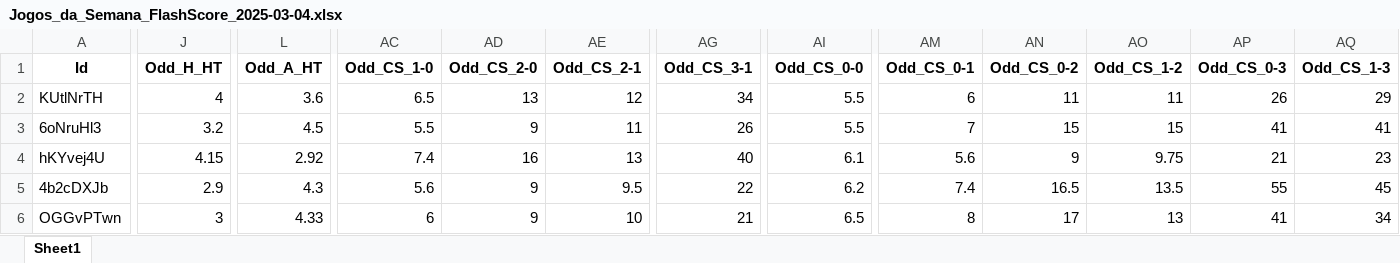
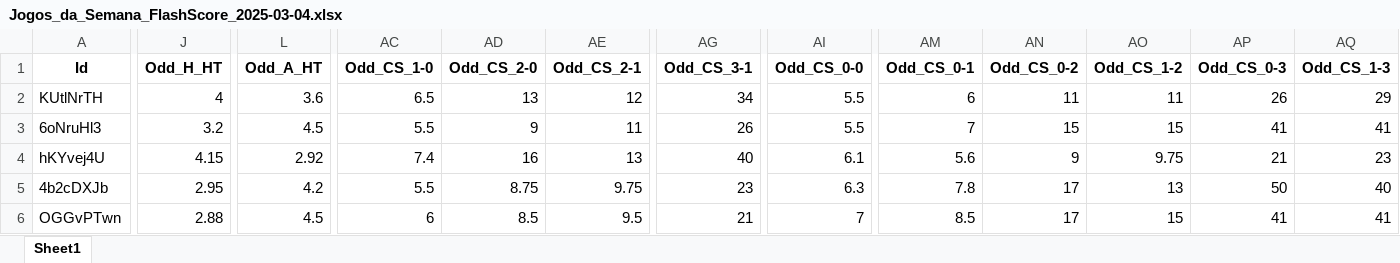
Before and after one commit to mtprado88/jogos_full, an Excel workbook: Jogos_da_Semana_FlashScore_2025-03-04.xlsx, sheet Sheet1, drawn as a sheet; only a part is shown, gaps mark what is left out; values as stored, in another font and other column widths than the file's, no borders; the diff covers the shown part only; the diff names each change by its address in the sheet, - before the commit and + after, or states it on an @@ line.

Commit message:
Atualizando o arquivo XLSX

```diff
--- a/Jogos_da_Semana_FlashScore_2025-03-04.xlsx (sheet Sheet1)
+++ b/Jogos_da_Semana_FlashScore_2025-03-04.xlsx (sheet Sheet1)
-J5 (Odd_H_HT): 2.9
+J5 (Odd_H_HT): 2.95
-L5 (Odd_A_HT): 4.3
+L5 (Odd_A_HT): 4.2
-AC5 (Odd_CS_1-0): 5.6
+AC5 (Odd_CS_1-0): 5.5
-AD5 (Odd_CS_2-0): 9
+AD5 (Odd_CS_2-0): 8.75
-AE5 (Odd_CS_2-1): 9.5
+AE5 (Odd_CS_2-1): 9.75
-AG5 (Odd_CS_3-1): 22
+AG5 (Odd_CS_3-1): 23
-AI5 (Odd_CS_0-0): 6.2
+AI5 (Odd_CS_0-0): 6.3
-AM5 (Odd_CS_0-1): 7.4
+AM5 (Odd_CS_0-1): 7.8
-AN5 (Odd_CS_0-2): 16.5
+AN5 (Odd_CS_0-2): 17
-AO5 (Odd_CS_1-2): 13.5
+AO5 (Odd_CS_1-2): 13
-AP5 (Odd_CS_0-3): 55
+AP5 (Odd_CS_0-3): 50
-AQ5 (Odd_CS_1-3): 45
+AQ5 (Odd_CS_1-3): 40
-J6 (Odd_H_HT): 3
+J6 (Odd_H_HT): 2.88
-L6 (Odd_A_HT): 4.33
+L6 (Odd_A_HT): 4.5
-AD6 (Odd_CS_2-0): 9
+AD6 (Odd_CS_2-0): 8.5
-AE6 (Odd_CS_2-1): 10
+AE6 (Odd_CS_2-1): 9.5
-AI6 (Odd_CS_0-0): 6.5
+AI6 (Odd_CS_0-0): 7
-AM6 (Odd_CS_0-1): 8
+AM6 (Odd_CS_0-1): 8.5
-AO6 (Odd_CS_1-2): 13
+AO6 (Odd_CS_1-2): 15
-AQ6 (Odd_CS_1-3): 34
+AQ6 (Odd_CS_1-3): 41
```
Also changed, not shown: 217 edited cells elsewhere in this sheet.
